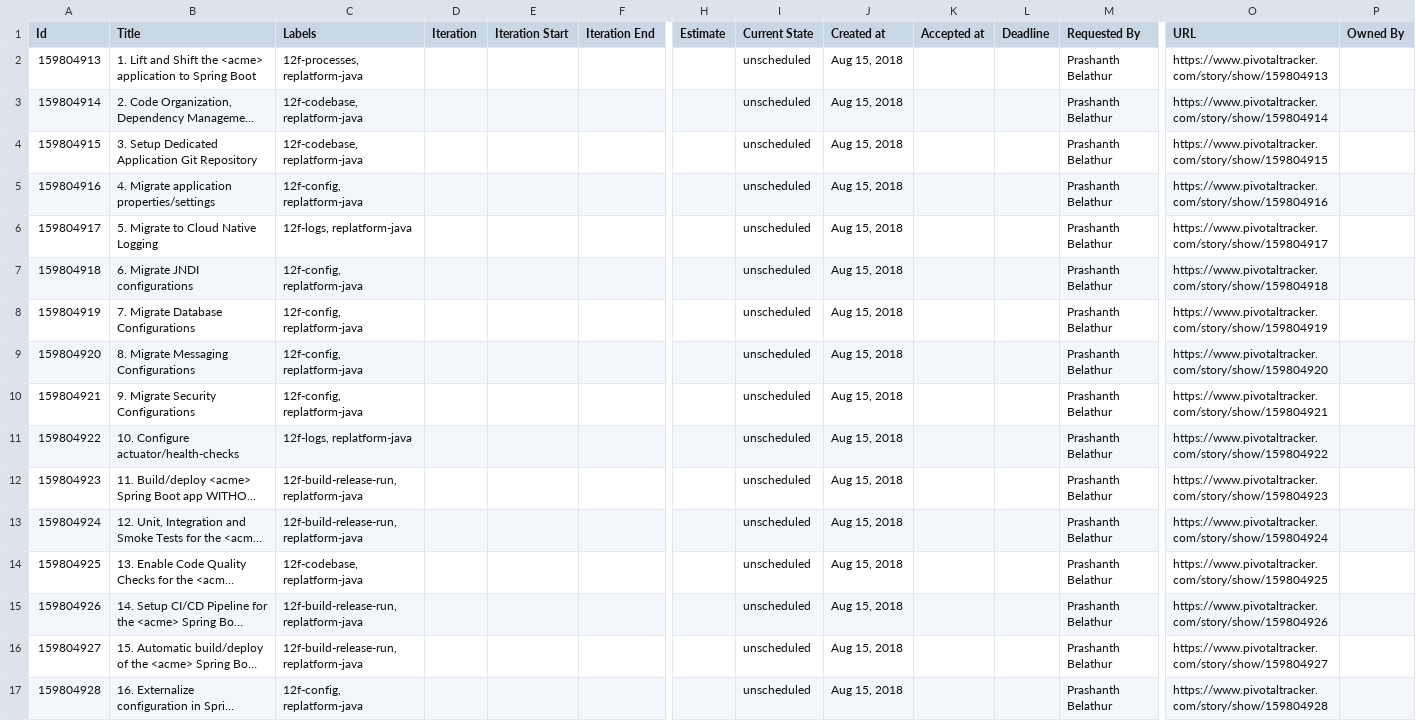
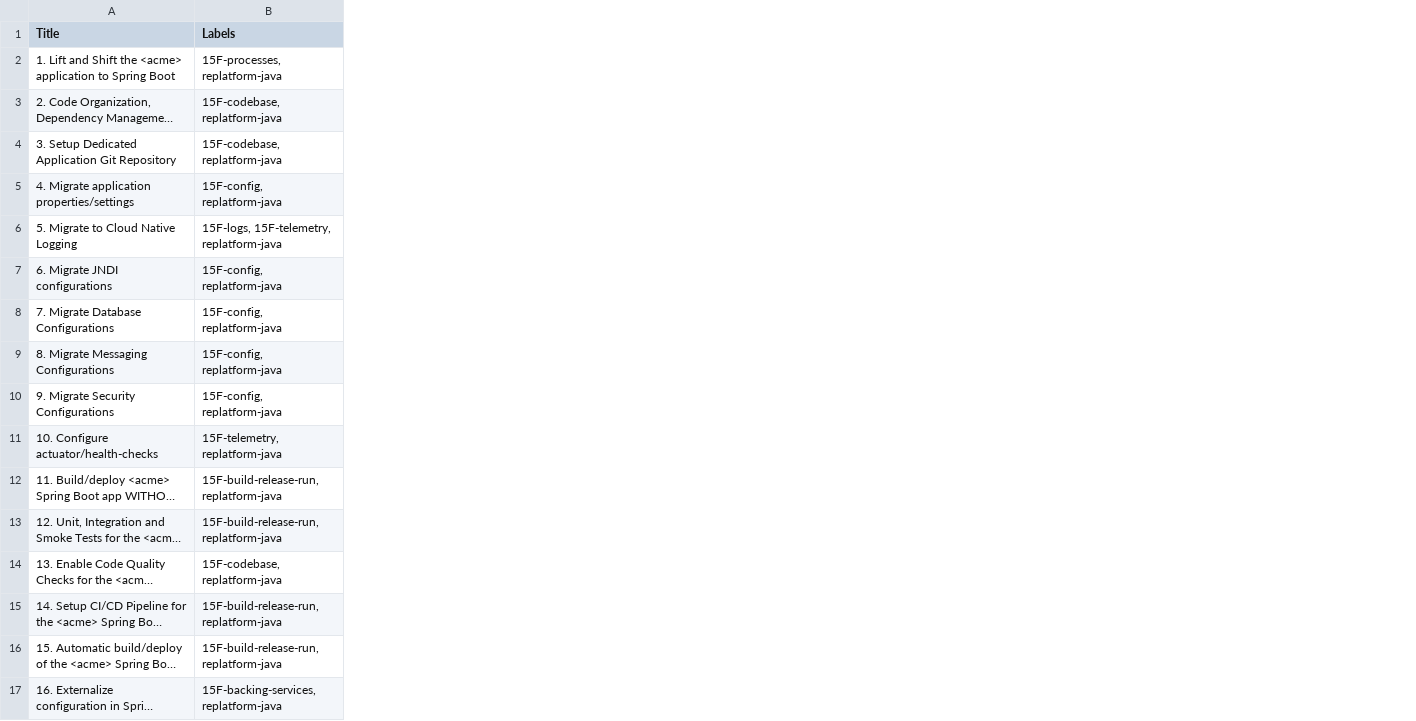
Before and after one commit to nikeyol/AppTx-tracker-templates, a CSV file: apptx_replatform_tracker_template_java.csv, drawn as a sheet; only a part is shown, gaps mark what is left out; long unchanged cells end in …; removed rows and columns are numbered as before the commit, all else as after; the diff names each change by its address in the sheet, - before the commit and + after, or states it on an @@ line.

Commit message:
update 'Label' to 15-Factor categories

```diff
--- a/apptx_replatform_tracker_template_java.csv
+++ b/apptx_replatform_tracker_template_java.csv
-column A (Id), rows 2-17: 159804913 | 159804914 | 159804915 | 159804916 | 159804917 | 159804918 | 159804919 | 159804920 | 159804921 | 159804922 | 159804923 | 159804924 | 159804925 | 159804926 | 159804927 | 159804928
-column D (Iteration), empty
-column E (Iteration Start), empty
-column F (Iteration End), empty
-column H (Estimate), empty
-column I (Current State), rows 2-17: all unscheduled
-column J (Created at), rows 2-17: all Aug 15, 2018
-column K (Accepted at), empty
-column L (Deadline), empty
-column M (Requested By), rows 2-17: all Prashanth Belathur
-column O (URL), rows 2-17: https://www.pivotaltracker.com/story/show/159804913 | https://www.pivotaltracker.com/story/show/159804914 | https://www.pivotaltracker.com/story/show/159804915 | https://www.pivotaltracker.com/story/show/159804916 | https://www.pivotaltracker.com/story/show/159804917 | https://www.pivotaltracker.com/story/show/159804918 | https://www.pivotaltracker.com/story/show/159804919 | https://www.pivotaltracker.com/story/show/159804920 | https://www.pivotaltracker.com/story/show/159804921 | https://www.pivotaltracker.com/story/show/159804922 | https://www.pivotaltracker.com/story/show/159804923 | https://www.pivotaltracker.com/story/show/159804924 | https://www.pivotaltracker.com/story/show/159804925 | https://www.pivotaltracker.com/story/show/159804926 | https://www.pivotaltracker.com/story/show/159804927 | https://www.pivotaltracker.com/story/show/159804928
-column P (Owned By), empty
-B2 (Labels): 12f-processes, replatform-java
+B2 (Labels): 15F-processes, replatform-java
-B3:B4 (Labels): 12f-codebase, replatform-java
+B3:B4 (Labels): 15F-codebase, replatform-java
-B5 (Labels): 12f-config, replatform-java
+B5 (Labels): 15F-config, replatform-java
-B6 (Labels): 12f-logs, replatform-java
+B6 (Labels): 15F-logs, 15F-telemetry, replatform-java
-B7:B10 (Labels): 12f-config, replatform-java
+B7:B10 (Labels): 15F-config, replatform-java
-B11 (Labels): 12f-logs, replatform-java
+B11 (Labels): 15F-telemetry, replatform-java
-B12:B13 (Labels): 12f-build-release-run, replatform-java
+B12:B13 (Labels): 15F-build-release-run, replatform-java
-B14 (Labels): 12f-codebase, replatform-java
+B14 (Labels): 15F-codebase, replatform-java
-B15:B16 (Labels): 12f-build-release-run, replatform-java
+B15:B16 (Labels): 15F-build-release-run, replatform-java
-B17 (Labels): 12f-config, replatform-java
+B17 (Labels): 15F-backing-services, replatform-java
```
Also changed, not shown: apptx_replatform_tracker_template_dotnet.csv.
